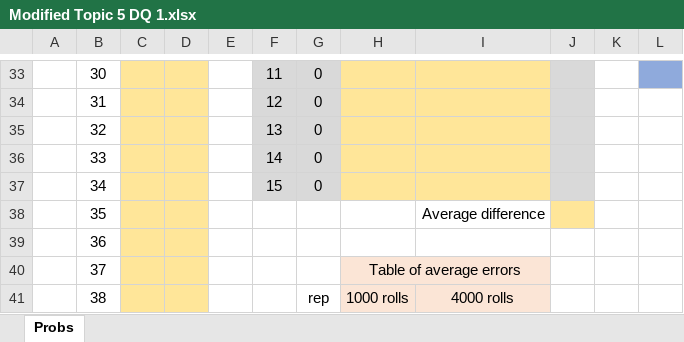
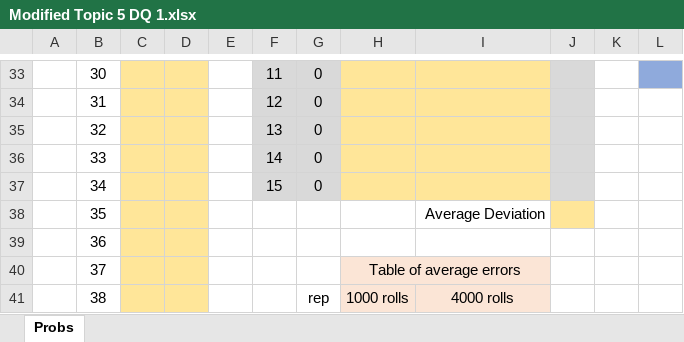
Before and after one commit to ketchers/Teaching, an Excel workbook: 144F20/Topic 5/Modified Topic 5 DQ 1.xlsx, sheet Probs, drawn as a sheet; only a part is shown, gaps mark what is left out; values as stored, in another font and other column widths than the file's, no borders; charts and pictures and conditional formats not drawn; the diff covers the shown part only; the diff names each change by its address in the sheet, - before the commit and + after, or states it on an @@ line.

```diff
--- a/144F20/Topic 5/Modified Topic 5 DQ 1.xlsx (sheet Probs)
+++ b/144F20/Topic 5/Modified Topic 5 DQ 1.xlsx (sheet Probs)
-I38: Average difference
+I38: Average Deviation
```
Also changed, not shown: 10 edited cells elsewhere in this sheet, 144F20/Topic 5/Empirical.xlsx.
